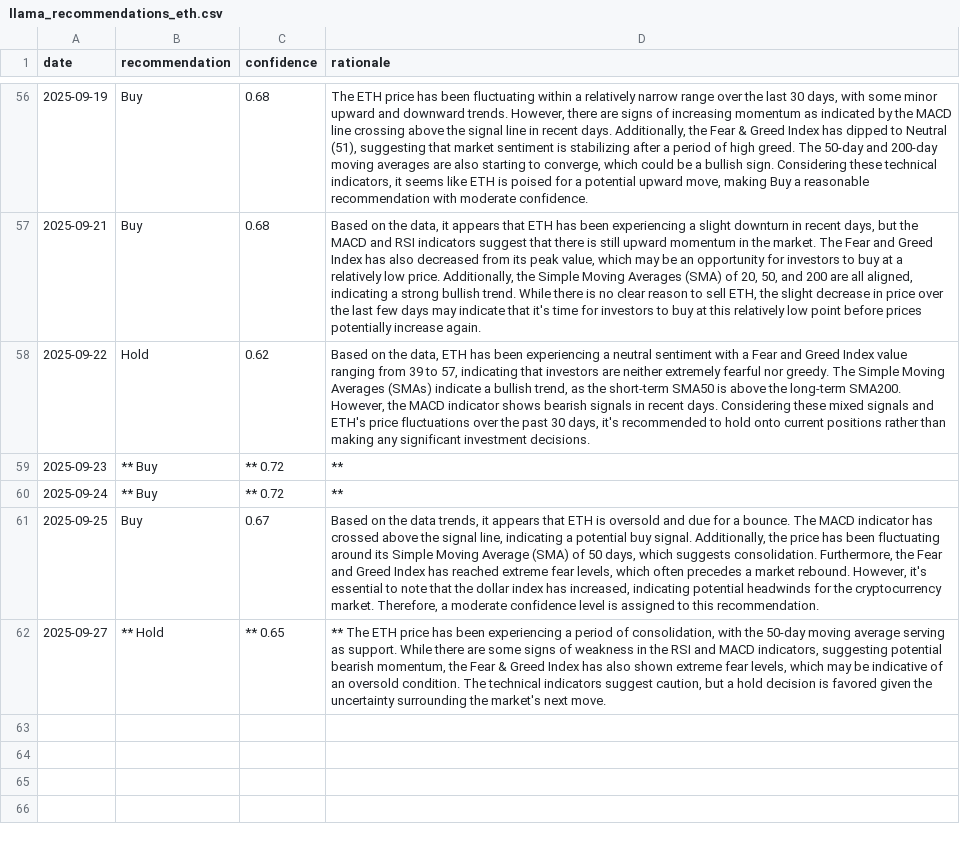
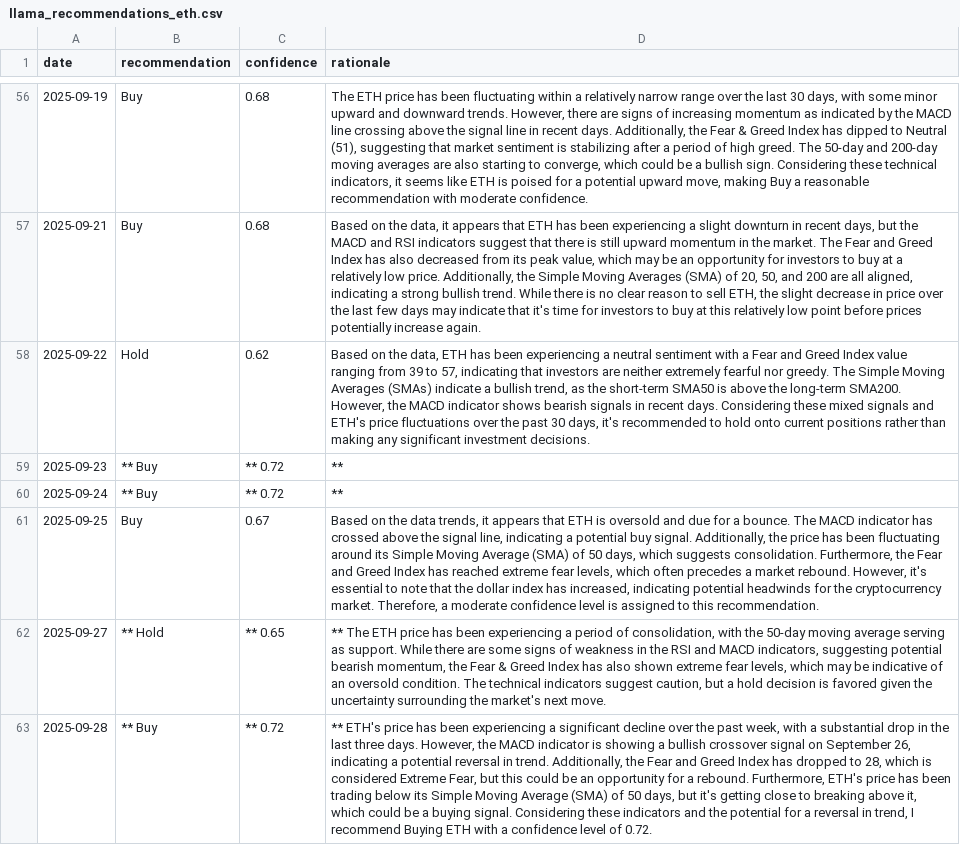
Before and after one commit to amrelsawalhi/DipSignal, a CSV file: data/llama_recommendations_eth.csv, drawn as a sheet; only a part is shown, gaps mark what is left out; the diff names each change by its address in the sheet, - before the commit and + after, or states it on an @@ line.

```diff
--- a/data/llama_recommendations_eth.csv
+++ b/data/llama_recommendations_eth.csv
+row 63: 2025-09-28 | ** Buy | ** 0.72 | ** ETH's price has been experiencing a significant decline over the past week, with a substantial drop in the last three days. However, the MACD indicator is showing a bullish crossover signal on September 26, indicating a potential reversal in trend. Additionally, the Fear and Greed Index has dropped to 28, which is considered Extreme Fear, but this could be an opportunity for a rebound. Furthermore, ETH's price has been trading below its Simple Moving Average (SMA) of 50 days, but it's getting close to breaking above it, which could be a buying signal. Considering these indicators and the potential for a reversal in trend, I recommend Buying ETH with a confidence level of 0.72.
```
Also changed, not shown: data/btc_technical.csv, data/eth_technical.csv, 11 other files.
